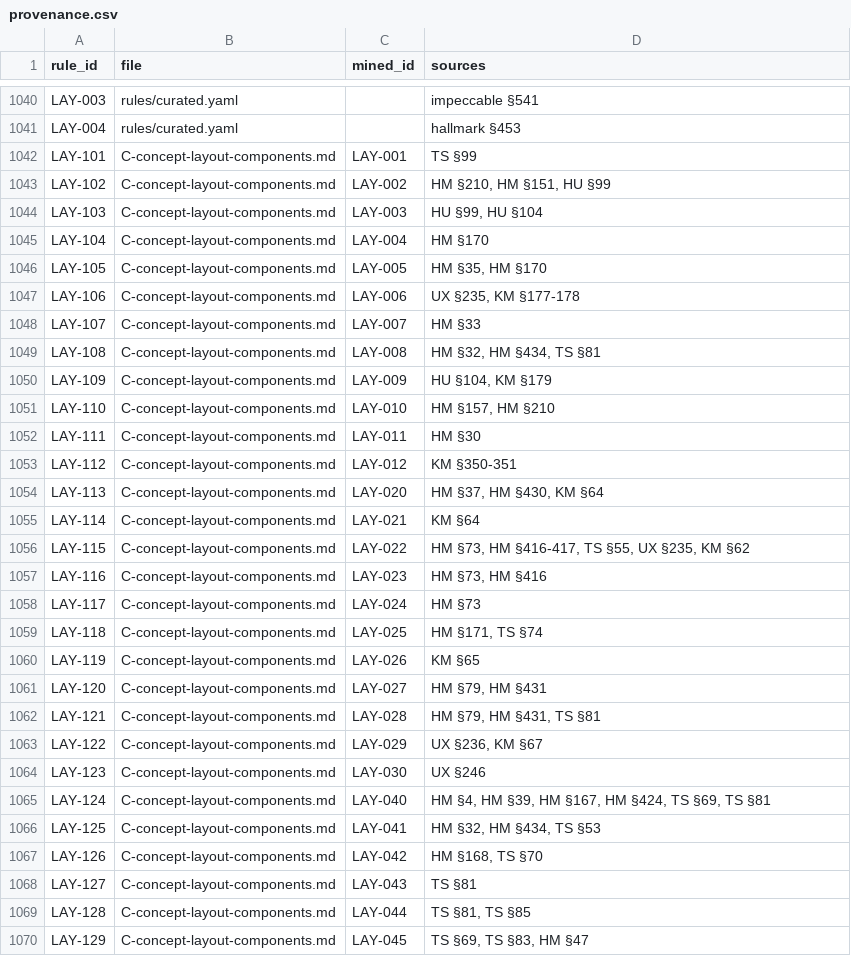
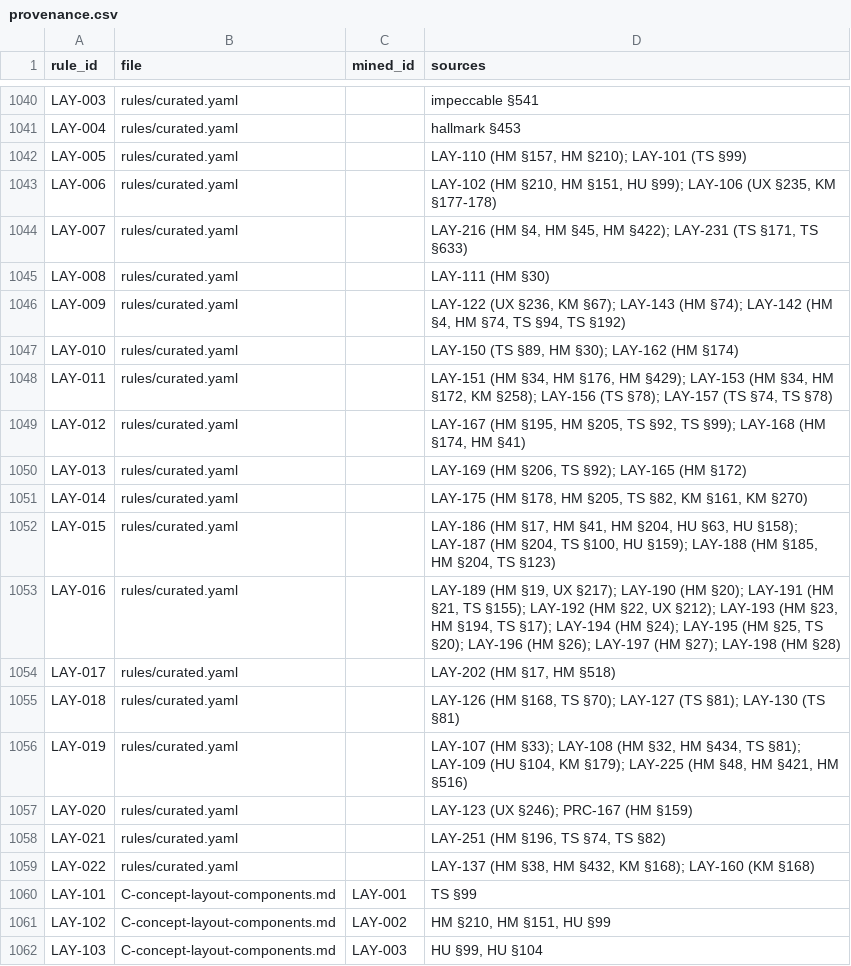
Before and after one commit to AI-DanNorth/unslop-skill, a CSV file: sources/provenance.csv, drawn as a sheet; only a part is shown, gaps mark what is left out; the shorter side is filled out with more unchanged rows.

```diff
--- a/sources/provenance.csv
+++ b/sources/provenance.csv
@@ -1041,2 +1041,20 @@ LAY-003,rules/curated.yaml,,impeccable §541
 LAY-004,rules/curated.yaml,,hallmark §453
+LAY-005,rules/curated.yaml,,"LAY-110 (HM §157, HM §210); LAY-101 (TS §99)"
+LAY-006,rules/curated.yaml,,"LAY-102 (HM §210, HM §151, HU §99); LAY-106 (UX §235, KM §177-178)"
+LAY-007,rules/curated.yaml,,"LAY-216 (HM §4, HM §45, HM §422); LAY-231 (TS §171, TS §633)"
+LAY-008,rules/curated.yaml,,LAY-111 (HM §30)
+LAY-009,rules/curated.yaml,,"LAY-122 (UX §236, KM §67); LAY-143 (HM §74); LAY-142 (HM §4, HM §74, TS §94, TS §192)"
+LAY-010,rules/curated.yaml,,"LAY-150 (TS §89, HM §30); LAY-162 (HM §174)"
+LAY-011,rules/curated.yaml,,"LAY-151 (HM §34, HM §176, HM §429); LAY-153 (HM §34, HM §172, KM §258); LAY-156 (TS §78); LAY-157 (TS §74, TS §78)"
+LAY-012,rules/curated.yaml,,"LAY-167 (HM §195, HM §205, TS §92, TS §99); LAY-168 (HM §174, HM §41)"
+LAY-013,rules/curated.yaml,,"LAY-169 (HM §206, TS §92); LAY-165 (HM §172)"
+LAY-014,rules/curated.yaml,,"LAY-175 (HM §178, HM §205, TS §82, KM §161, KM §270)"
+LAY-015,rules/curated.yaml,,"LAY-186 (HM §17, HM §41, HM §204, HU §63, HU §158); LAY-187 (HM §204, TS §100, HU §159); LAY-188 (HM §185, HM §204, TS §123)"
+LAY-016,rules/curated.yaml,,"LAY-189 (HM §19, UX §217); LAY-190 (HM §20); LAY-191 (HM §21, TS §155); LAY-192 (HM §22, UX §212); LAY-193 (HM §23, HM §194, TS §17); LAY-194 (HM §24); LAY-195 (HM §25, TS §20); LAY-196 (HM §26); LAY-197 (HM §27); LAY-198 (HM §28)"
+LAY-017,rules/curated.yaml,,"LAY-202 (HM §17, HM §518)"
+LAY-018,rules/curated.yaml,,"LAY-126 (HM §168, TS §70); LAY-127 (TS §81); LAY-130 (TS §81)"
+LAY-019,rules/curated.yaml,,"LAY-107 (HM §33); LAY-108 (HM §32, HM §434, TS §81); LAY-109 (HU §104, KM §179); LAY-225 (HM §48, HM §421, HM §516)"
+LAY-020,rules/curated.yaml,,LAY-123 (UX §246); PRC-167 (HM §159)
+LAY-021,rules/curated.yaml,,"LAY-251 (HM §196, TS §74, TS §82)"
+LAY-022,rules/curated.yaml,,"LAY-137 (HM §38, HM §432, KM §168); LAY-160 (KM §168)"
 LAY-101,C-concept-layout-components.md,LAY-001,TS §99
```
Also changed, not shown: 7 other files.
